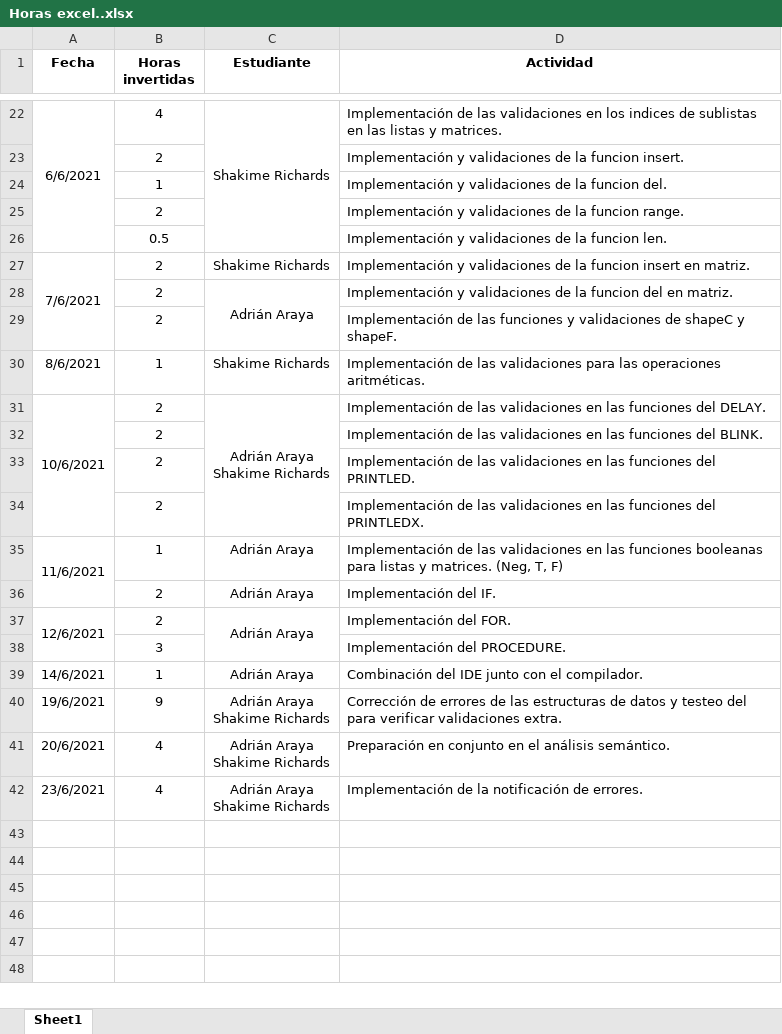
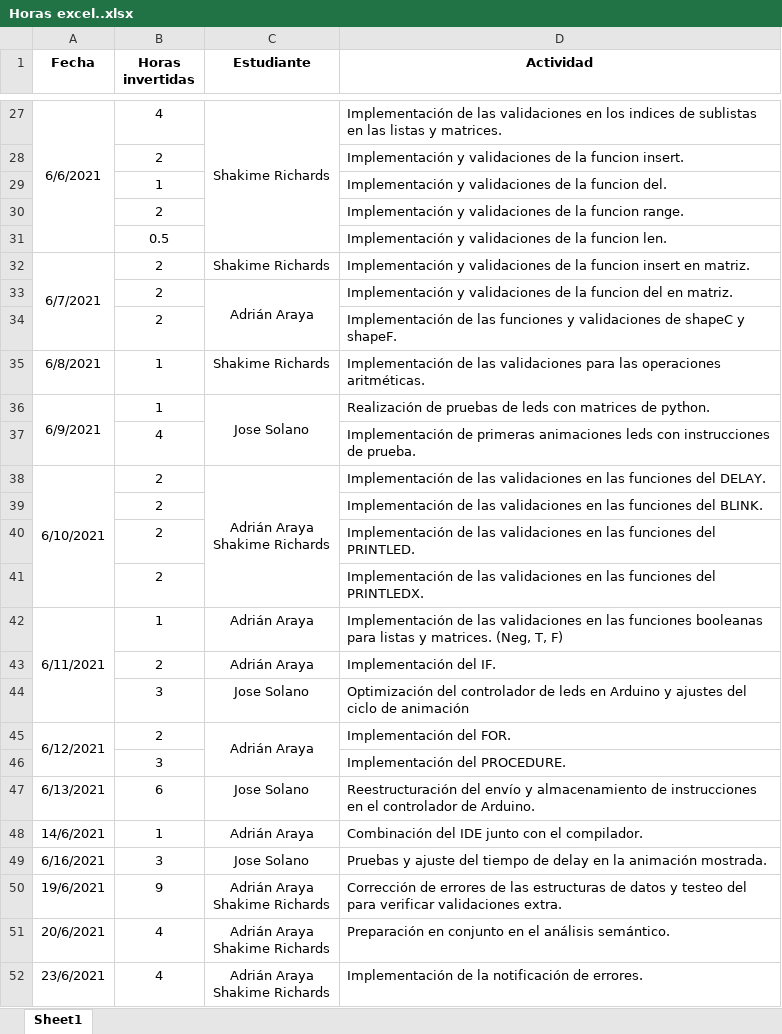
Before and after one commit to Heutlett/2021_COMPILADORES_ANIMATION_LED, an Excel workbook: Horas excel..xlsx, sheet Sheet1, drawn as a sheet; only a part is shown, gaps mark what is left out; values as stored, in another font and other column widths than the file's, no borders; addresses are those after the commit; the diff covers the shown part only; the diff names each change by its address in the sheet, - before the commit and + after, or states it on an @@ line.

```diff
--- a/Horas excel..xlsx (sheet Sheet1)
+++ b/Horas excel..xlsx (sheet Sheet1)
-A32 (Fecha): 7/6/2021
+A32 (Fecha): 6/7/2021
-A35 (Fecha): 8/6/2021
+A35 (Fecha): 6/8/2021
+row 36: 6/9/2021 | 1 | Jose Solano | Realización de pruebas de leds con matrices de python.
+row 37:  | 4 |  | Implementación de primeras animaciones leds con instrucciones de prueba.
-A38 (Fecha): 10/6/2021
+A38 (Fecha): 6/10/2021
-A42 (Fecha): 11/6/2021
+A42 (Fecha): 6/11/2021
+row 44:  | 3 | Jose Solano | Optimización del controlador de leds en Arduino y ajustes del ciclo de animación
-A45 (Fecha): 12/6/2021
+A45 (Fecha): 6/12/2021
+row 47: 6/13/2021 | 6 | Jose Solano | Reestructuración del envío y almacenamiento de instrucciones en el controlador de Arduino.
+row 49: 6/16/2021 | 3 | Jose Solano | Pruebas y ajuste del tiempo de delay en la animación mostrada.
```
Also changed, not shown: 5 added rows and 6 edited cells elsewhere in this sheet.
